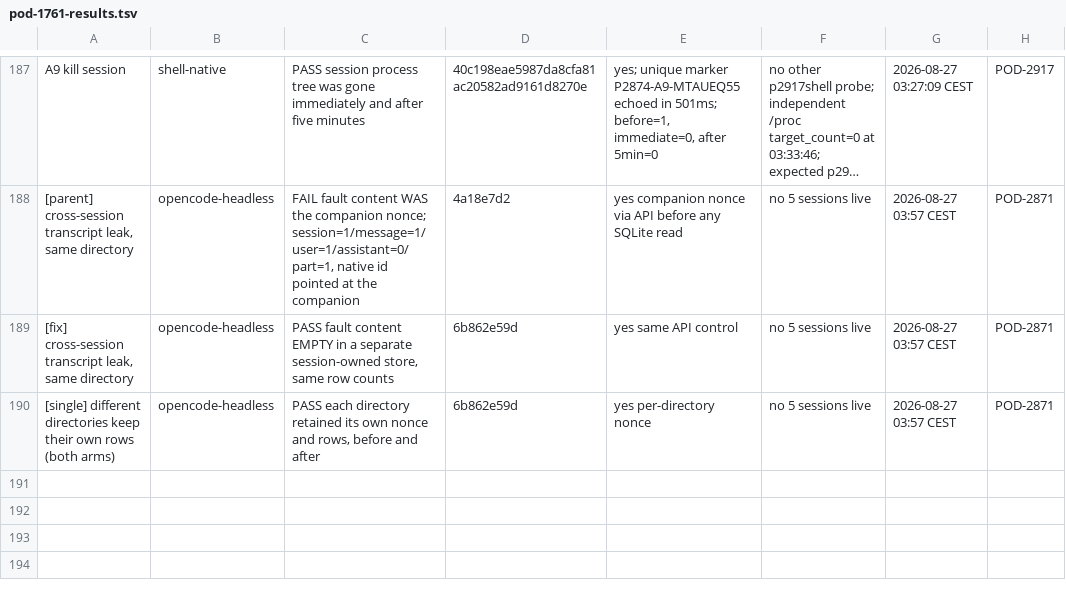
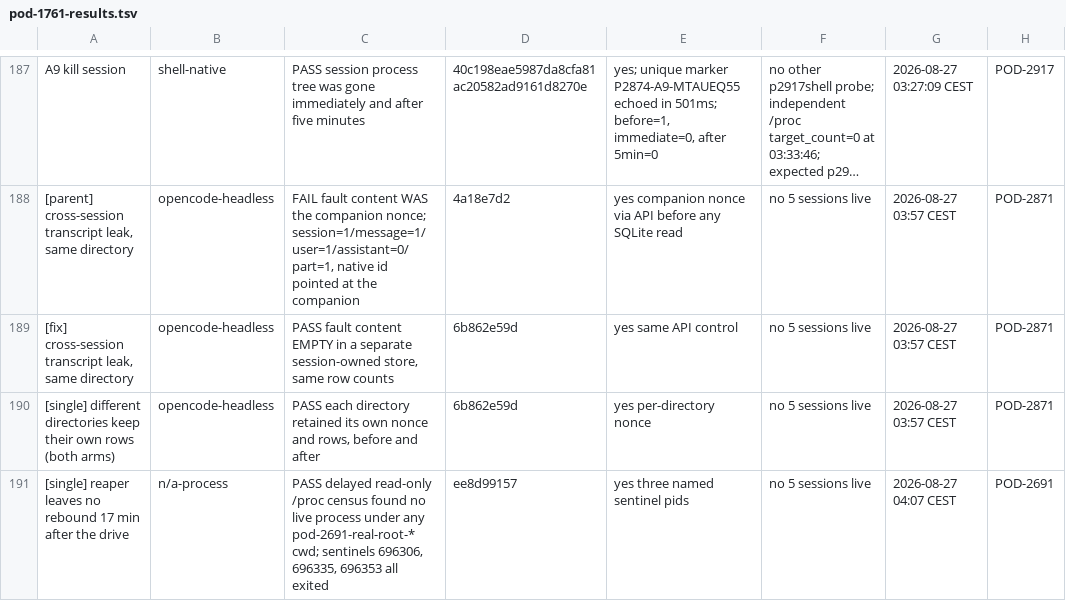
Before and after one commit to madeinorbit/podium, a TSV file: docs/plans/pod-1761-results.tsv, drawn as a sheet; only a part is shown, gaps mark what is left out; long unchanged cells end in …; the diff names each change by its address in the sheet, - before the commit and + after, or states it on an @@ line.

Commit message:
docs(plans): the reaper answered both concerns, and bundle reuse by measurement
POD-2691 re-measured at 17 minutes with a delayed /proc census — no
rebound, three named sentinels all exited — and confirmed UUID-first
attribution covers /tmp state roots as well as worktrees, with cwd as
corroboration rather than the key.

Separately: checked whether POD-2915's bundle is reusable for POD-2913's
sizing cell rather than queueing it behind two sessions for the heavy
lock. Zero apps/web files changed since its base; the only consumed
change is one refusal-reason string, irrelevant to sizing. Third time
tonight that question has removed a lock queue slot.

Podium-Issue: POD-1761

```diff
--- a/docs/plans/pod-1761-results.tsv
+++ b/docs/plans/pod-1761-results.tsv
+row 191: [single] reaper leaves no rebound 17 min after the drive | n/a-process | PASS delayed read-only /proc census found no live process under any pod-2691-real-root-* cwd; sentinels 696306, 696335, 696353 all exited | ee8d99157 | yes three named sentinel pids | no 5 sessions live | 2026-08-27 04:07 CEST | POD-2691
```
Also changed, not shown: 1 other file.
